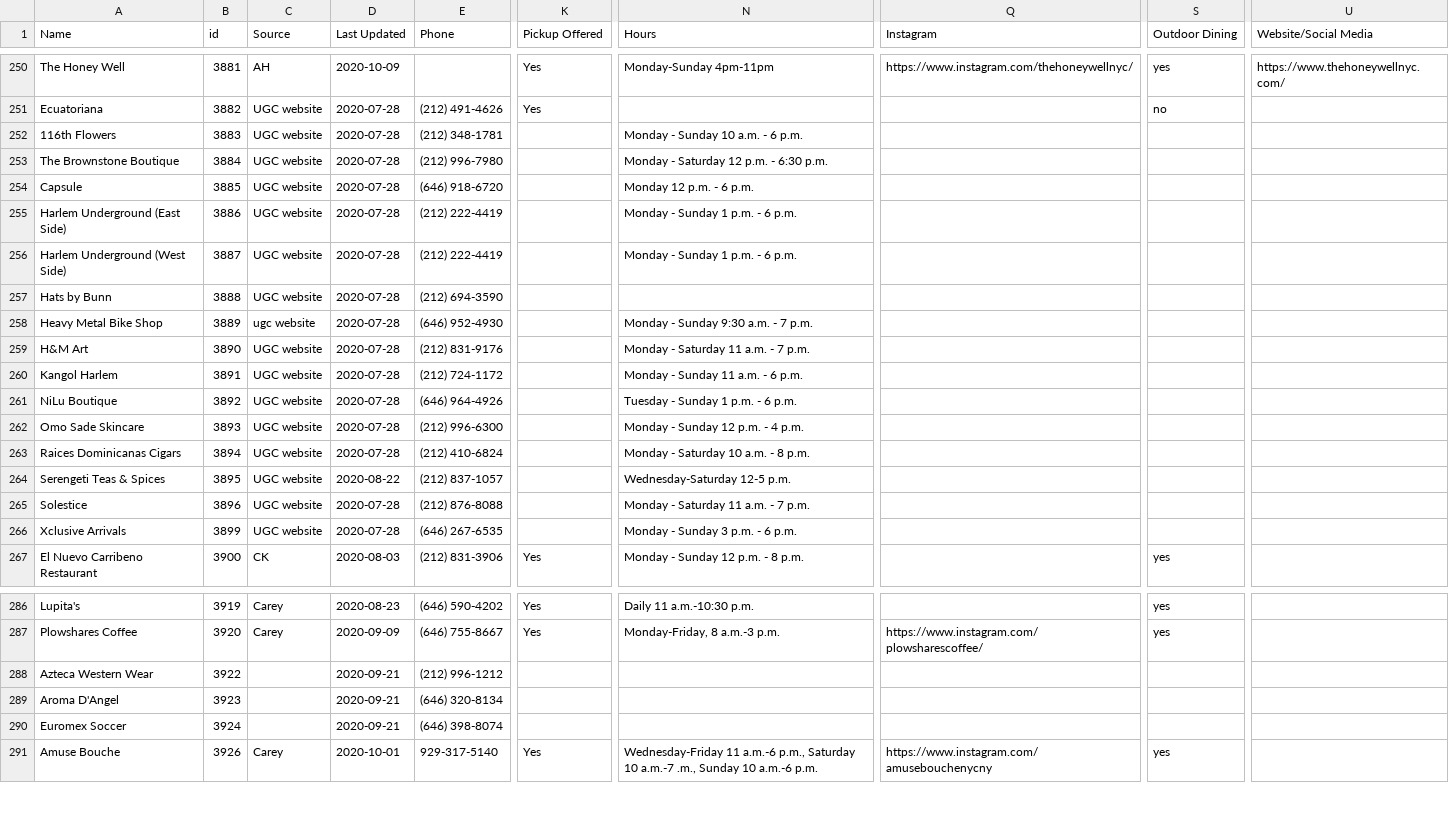
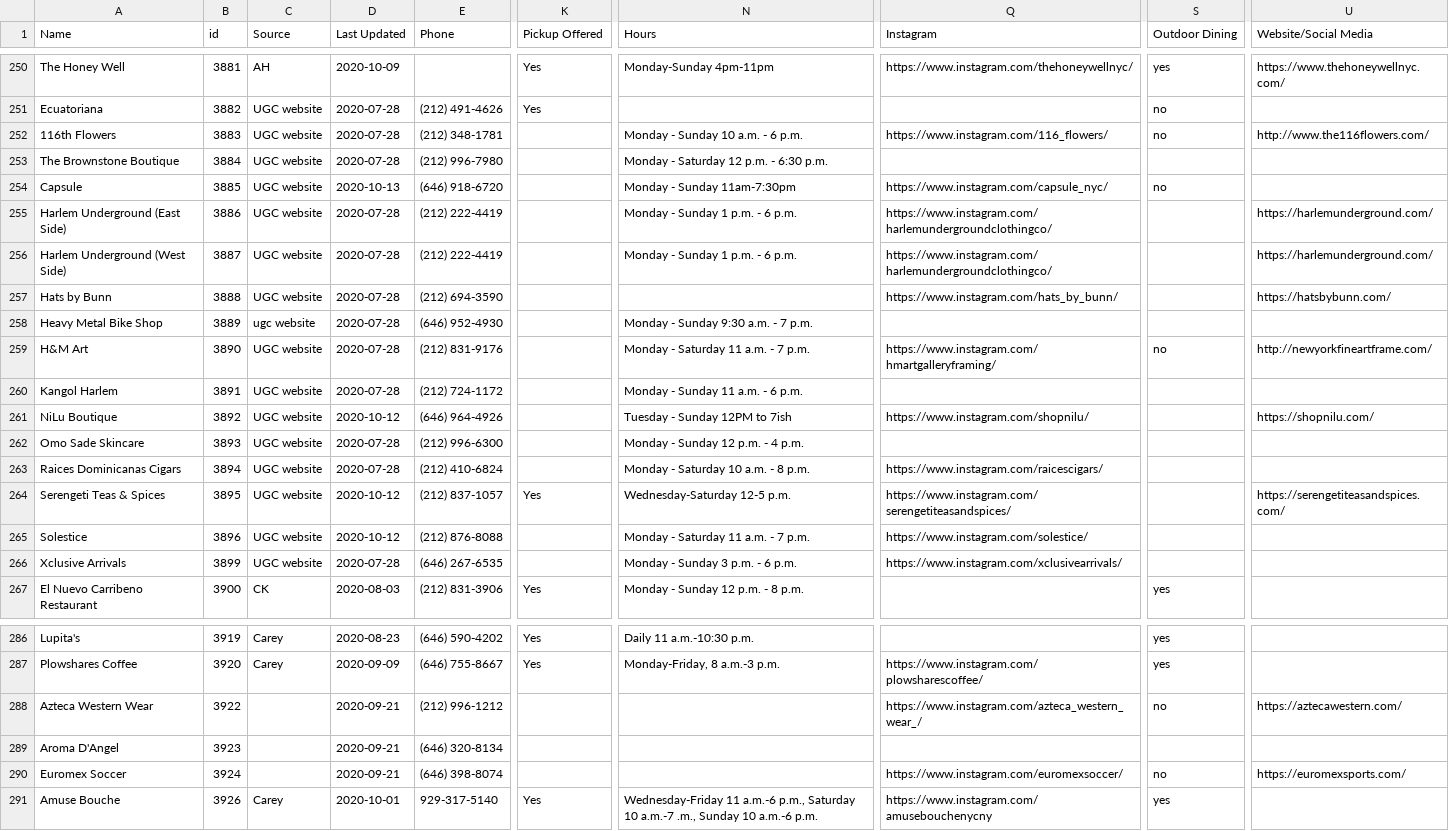
Before and after one commit to zhik/whos-open-uptowngrandcentral, a CSV file: data/rows.csv, drawn as a sheet; only a part is shown, gaps mark what is left out; the diff covers the shown part only; the diff names each change by its address in the sheet, - before the commit and + after, or states it on an @@ line.

Commit message:
Update rows.csv

```diff
--- a/data/rows.csv
+++ b/data/rows.csv
-Q252 (Instagram): (empty)
+Q252 (Instagram): https://www.instagram.com/116_flowers/
-S252 (Outdoor Dining): (empty)
+S252 (Outdoor Dining): no
-U252 (Website/Social Media): (empty)
+U252 (Website/Social Media): http://www.the116flowers.com/
-D254 (Last Updated): 2020-07-28
+D254 (Last Updated): 2020-10-13
-N254 (Hours): Monday 12 p.m. - 6 p.m.
+N254 (Hours): Monday - Sunday 11am-7:30pm
-Q254 (Instagram): (empty)
+Q254 (Instagram): https://www.instagram.com/capsule_nyc/
-S254 (Outdoor Dining): (empty)
+S254 (Outdoor Dining): no
-Q255:Q256 (Instagram): (empty)
+Q255:Q256 (Instagram): https://www.instagram.com/harlemundergroundclothingco/
-U255:U256 (Website/Social Media): (empty)
+U255:U256 (Website/Social Media): https://harlemunderground.com/
-Q257 (Instagram): (empty)
+Q257 (Instagram): https://www.instagram.com/hats_by_bunn/
-U257 (Website/Social Media): (empty)
+U257 (Website/Social Media): https://hatsbybunn.com/
-Q259 (Instagram): (empty)
+Q259 (Instagram): https://www.instagram.com/hmartgalleryframing/
-S259 (Outdoor Dining): (empty)
+S259 (Outdoor Dining): no
-U259 (Website/Social Media): (empty)
+U259 (Website/Social Media): http://newyorkfineartframe.com/
-D261 (Last Updated): 2020-07-28
+D261 (Last Updated): 2020-10-12
-N261 (Hours): Tuesday - Sunday 1 p.m. - 6 p.m.
+N261 (Hours): Tuesday - Sunday 12PM to 7ish
-Q261 (Instagram): (empty)
+Q261 (Instagram): https://www.instagram.com/shopnilu/
-U261 (Website/Social Media): (empty)
+U261 (Website/Social Media): https://shopnilu.com/
-Q263 (Instagram): (empty)
+Q263 (Instagram): https://www.instagram.com/raicescigars/
-D264 (Last Updated): 2020-08-22
+D264 (Last Updated): 2020-10-12
-K264 (Pickup Offered): (empty)
+K264 (Pickup Offered): Yes
-Q264 (Instagram): (empty)
+Q264 (Instagram): https://www.instagram.com/serengetiteasandspices/
-U264 (Website/Social Media): (empty)
+U264 (Website/Social Media): https://serengetiteasandspices.com/
-D265 (Last Updated): 2020-07-28
+D265 (Last Updated): 2020-10-12
-Q265 (Instagram): (empty)
+Q265 (Instagram): https://www.instagram.com/solestice/
-Q266 (Instagram): (empty)
+Q266 (Instagram): https://www.instagram.com/xclusivearrivals/
-Q288 (Instagram): (empty)
+Q288 (Instagram): https://www.instagram.com/azteca_western_wear_/
-S288 (Outdoor Dining): (empty)
+S288 (Outdoor Dining): no
-U288 (Website/Social Media): (empty)
+U288 (Website/Social Media): https://aztecawestern.com/
-Q290 (Instagram): (empty)
+Q290 (Instagram): https://www.instagram.com/euromexsoccer/
-S290 (Outdoor Dining): (empty)
+S290 (Outdoor Dining): no
-U290 (Website/Social Media): (empty)
+U290 (Website/Social Media): https://euromexsports.com/
```
Also changed, not shown: 16 edited cells elsewhere in this file.
